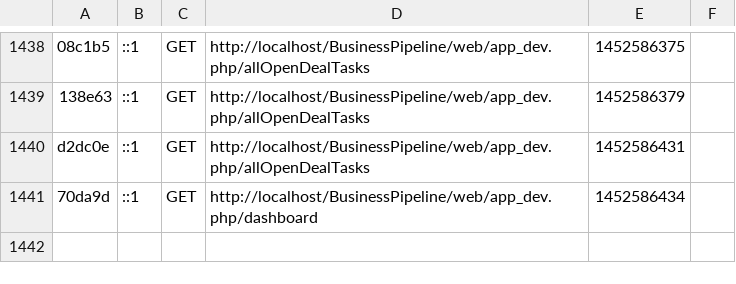
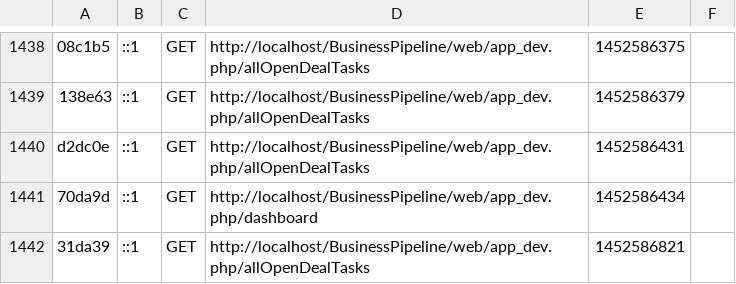
Before and after one commit to sirojan24/BusinessPipeline, a CSV file: app/cache/dev/profiler/index.csv, drawn as a sheet; only a part is shown, gaps mark what is left out.

```diff
--- a/app/cache/dev/profiler/index.csv
+++ b/app/cache/dev/profiler/index.csv
@@ -1441 +1441,2 @@ d2dc0e,::1,GET,http://localhost/BusinessPipeline/web/app_dev.php/allOpenDealTask
 70da9d,::1,GET,http://localhost/BusinessPipeline/web/app_dev.php/dashboard,1452586434,
+31da39,::1,GET,http://localhost/BusinessPipeline/web/app_dev.php/allOpenDealTasks,1452586821,
```
Also changed, not shown: 10 other files.
